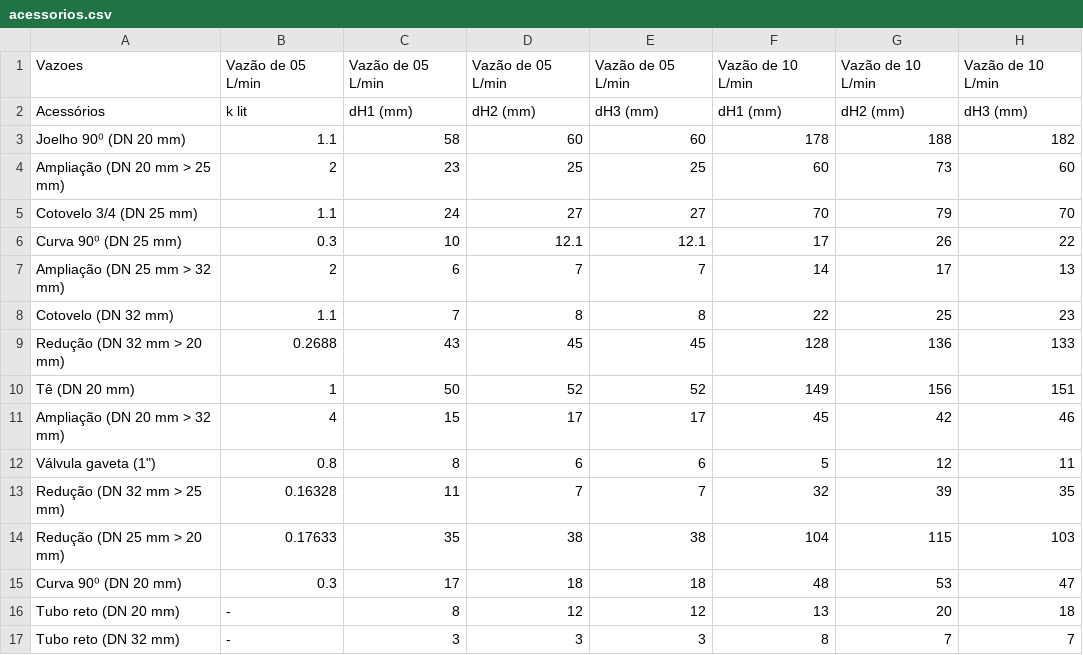
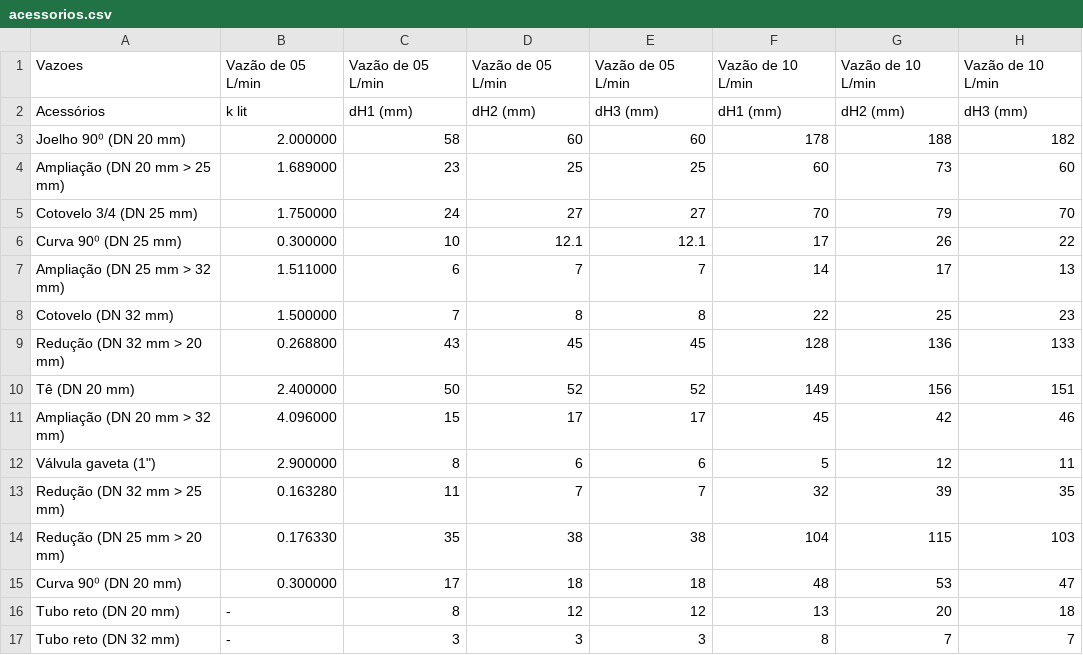
Before and after one commit to dufontana/labop, a CSV file: acessorios.csv, drawn as a sheet; only a part is shown; the diff names each change by its address in the sheet, - before the commit and + after, or states it on an @@ line.

Commit message:
Add files via upload

```diff
--- a/acessorios.csv
+++ b/acessorios.csv
-B3: 1.1
+B3: 2.000000
-B4: 2
+B4: 1.689000
-B5: 1.1
+B5: 1.750000
-B6: 0.3
+B6: 0.300000
-B7: 2
+B7: 1.511000
-B8: 1.1
+B8: 1.500000
-B9: 0.2688
+B9: 0.268800
-B10: 1
+B10: 2.400000
-B11: 4
+B11: 4.096000
-B12: 0.8
+B12: 2.900000
-B13: 0.16328
+B13: 0.163280
-B14: 0.17633
+B14: 0.176330
-B15: 0.3
+B15: 0.300000
```
